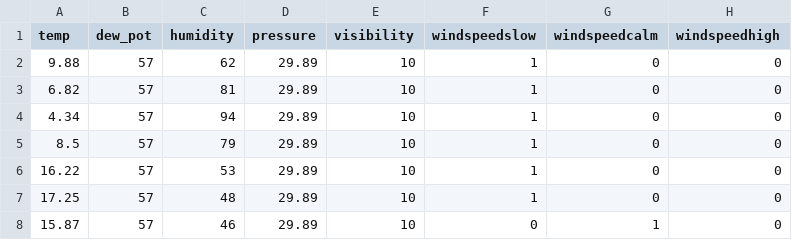
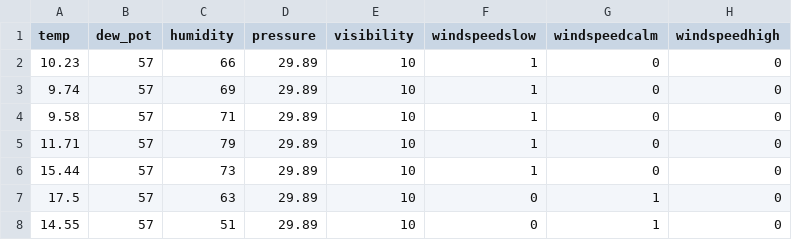
Before and after one commit to rishabh7257/SmartCity, a CSV file: RScripts/test.csv, drawn as a sheet; only a part is shown; the diff names each change by its address in the sheet, - before the commit and + after, or states it on an @@ line.

```diff
--- a/RScripts/test.csv
+++ b/RScripts/test.csv
-A2 (temp): 9.88
+A2 (temp): 10.23
-C2 (humidity): 62
+C2 (humidity): 66
-A3 (temp): 6.82
+A3 (temp): 9.74
-C3 (humidity): 81
+C3 (humidity): 69
-A4 (temp): 4.34
+A4 (temp): 9.58
-C4 (humidity): 94
+C4 (humidity): 71
-A5 (temp): 8.5
+A5 (temp): 11.71
-A6 (temp): 16.22
+A6 (temp): 15.44
-C6 (humidity): 53
+C6 (humidity): 73
-A7 (temp): 17.25
+A7 (temp): 17.5
-C7 (humidity): 48
+C7 (humidity): 63
-F7 (windspeedslow): 1
+F7 (windspeedslow): 0
-G7 (windspeedcalm): 0
+G7 (windspeedcalm): 1
-A8 (temp): 15.87
+A8 (temp): 14.55
-C8 (humidity): 46
+C8 (humidity): 51
```
Also changed, not shown: 2 other files.
